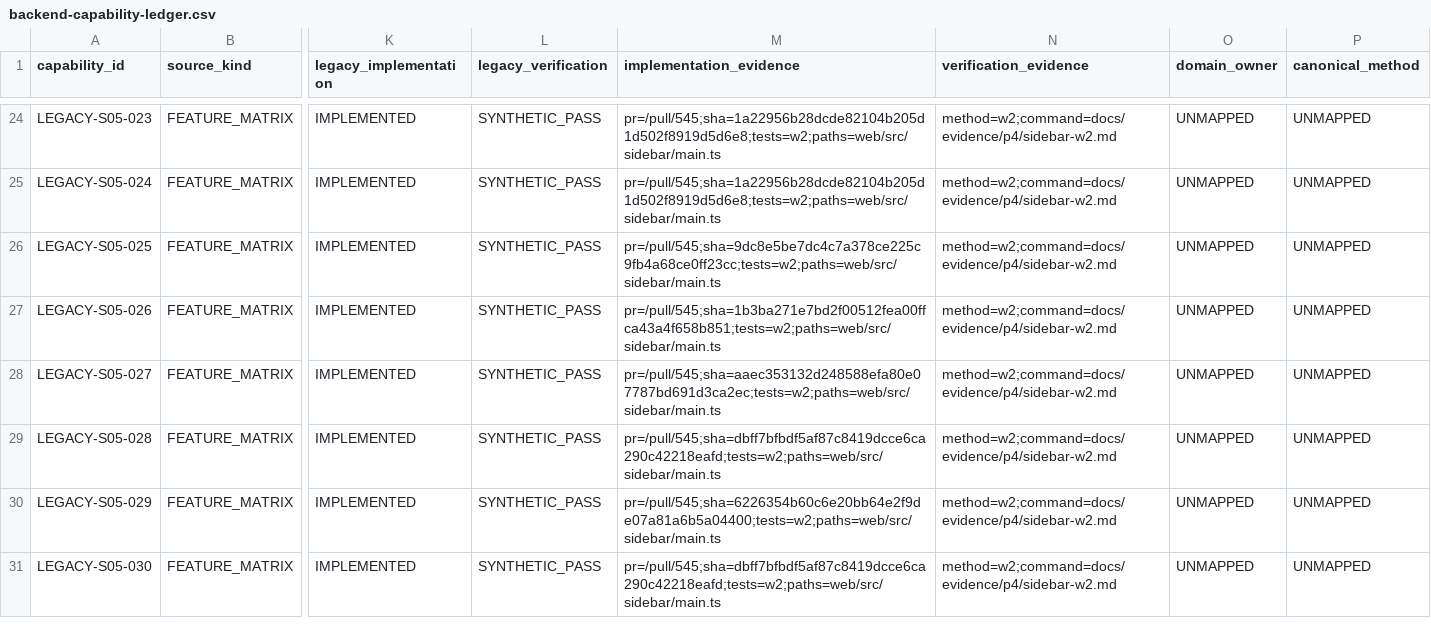
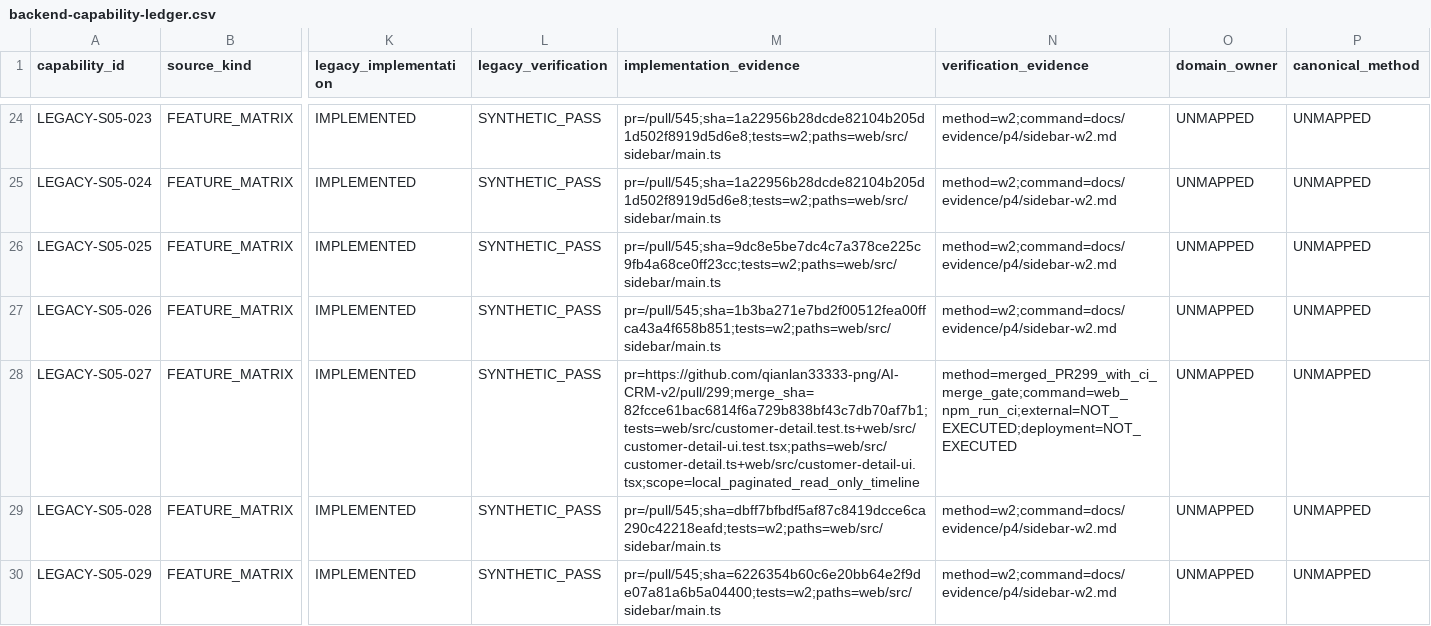
Before and after one commit to qianlan33333-png/AI-CRM-v2, a CSV file: docs/replacement/backend-capability-ledger.csv, drawn as a sheet; only a part is shown, gaps mark what is left out; the shorter side is filled out with more unchanged rows; the diff covers the shown part only; the diff names each change by its address in the sheet, - before the commit and + after, or states it on an @@ line.

Commit message:
fix(w2): 同步替代账本确定性投影

```diff
--- a/docs/replacement/backend-capability-ledger.csv
+++ b/docs/replacement/backend-capability-ledger.csv
-M28 (implementation_evidence): pr=/pull/545;sha=aaec353132d248588efa80e07787bd691d3ca2ec;tests=w2;paths=web/src/sidebar/main.ts
+M28 (implementation_evidence): pr=https://github.com/qianlan33333-png/AI-CRM-v2/pull/299;merge_sha=82fcce61bac6814f6a729b838bf43c7db70af7b1;tests=web/src/customer-detail.test.ts+web/src/customer-detail-ui.test.tsx;paths=web/src/customer-detail.ts+web/src/customer-detail-ui.tsx;scope=local_paginated_read_only_timeline
-N28 (verification_evidence): method=w2;command=docs/evidence/p4/sidebar-w2.md
+N28 (verification_evidence): method=merged_PR299_with_ci_merge_gate;command=web_npm_run_ci;external=NOT_EXECUTED;deployment=NOT_EXECUTED
```
Also changed, not shown: 23 edited cells elsewhere in this file.
